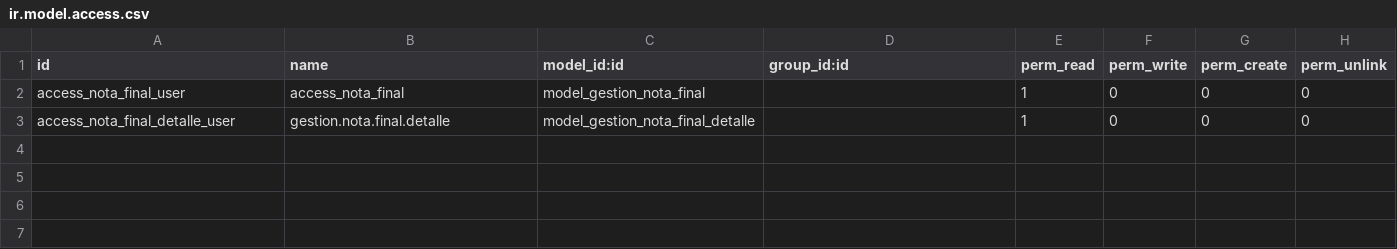
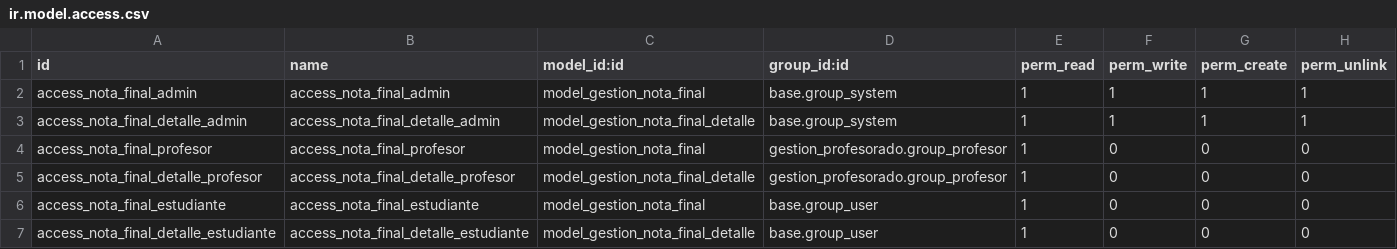
Before and after one commit to Antonio583-ctrl/notas, a CSV file: addons/gestion_nota_final/security/ir.model.access.csv, drawn as a sheet.

```diff
--- a/addons/gestion_nota_final/security/ir.model.access.csv
+++ b/addons/gestion_nota_final/security/ir.model.access.csv
@@ -1,3 +1,7 @@
 id,name,model_id:id,group_id:id,perm_read,perm_write,perm_create,perm_unlink
-access_nota_final_user,access_nota_final,model_gestion_nota_final,,1,0,0,0
-access_nota_final_detalle_user,gestion.nota.final.detalle,model_gestion_nota_final_detalle,,1,0,0,0
+access_nota_final_admin,access_nota_final_admin,model_gestion_nota_final,base.group_system,1,1,1,1
+access_nota_final_detalle_admin,access_nota_final_detalle_admin,model_gestion_nota_final_detalle,base.group_system,1,1,1,1
+access_nota_final_profesor,access_nota_final_profesor,model_gestion_nota_final,gestion_profesorado.group_profesor,1,0,0,0
+access_nota_final_detalle_profesor,access_nota_final_detalle_profesor,model_gestion_nota_final_detalle,gestion_profesorado.group_profesor,1,0,0,0
+access_nota_final_estudiante,access_nota_final_estudiante,model_gestion_nota_final,base.group_user,1,0,0,0
+access_nota_final_detalle_estudiante,access_nota_final_detalle_estudiante,model_gestion_nota_final_detalle,base.group_user,1,0,0,0
```
Also changed, not shown: 5 other files.
